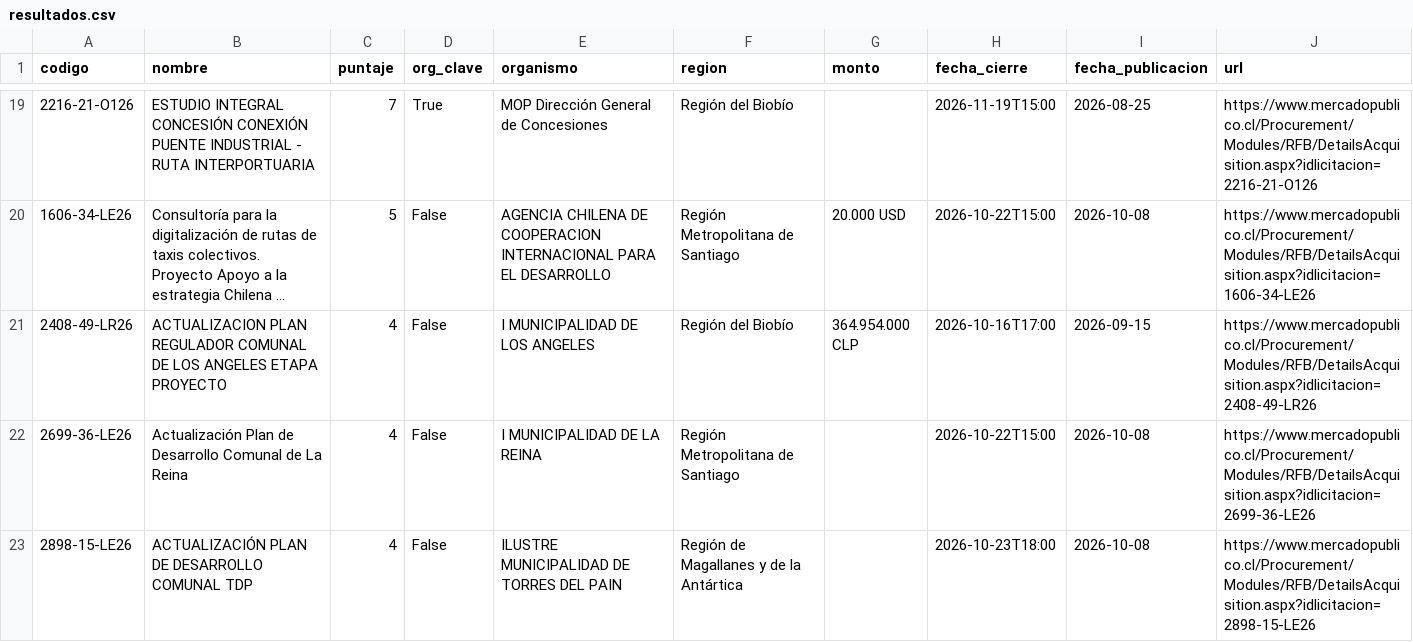
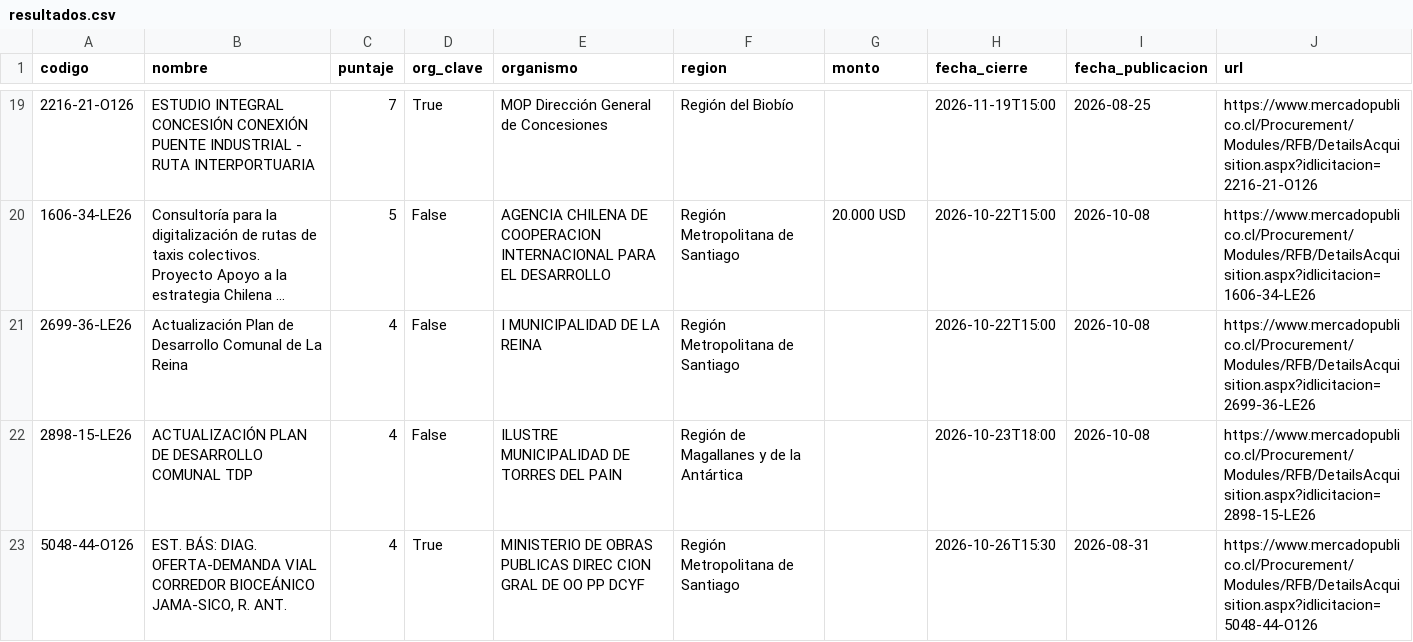
Before and after one commit to romedinag-tech/licitaciones, a CSV file: data/resultados.csv, drawn as a sheet; only a part is shown, gaps mark what is left out; the shorter side is filled out with more unchanged rows; long unchanged cells end in …; the diff names each change by its address in the sheet, - before the commit and + after, or states it on an @@ line.

```diff
--- a/data/resultados.csv
+++ b/data/resultados.csv
-row 21: 2408-49-LR26 | ACTUALIZACION PLAN REGULADOR COMUNAL DE LOS ANGELES ETAPA PROYECTO | 4 | False | I MUNICIPALIDAD DE LOS ANGELES | Región del Biobío | 364.954.000 CLP | 2026-10-16T17:00 | 2026-09-15 | https://www.mercadopublico.cl/Procurement/Modules/RFB/DetailsAcquisition.aspx?idlicitacion=2408-49-LR26
```
Also changed, not shown: 2 other files.
